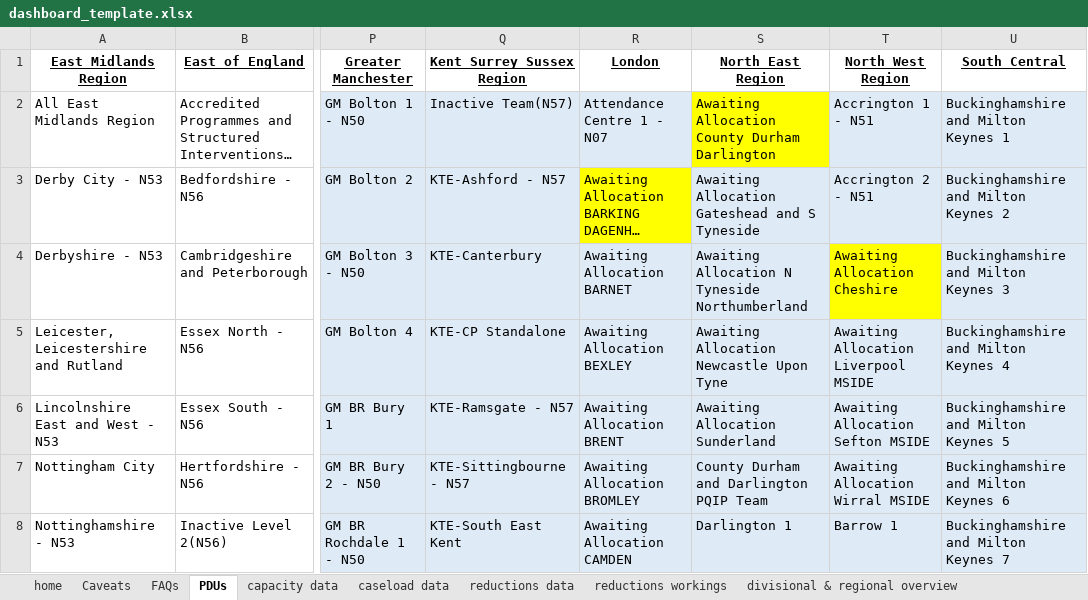
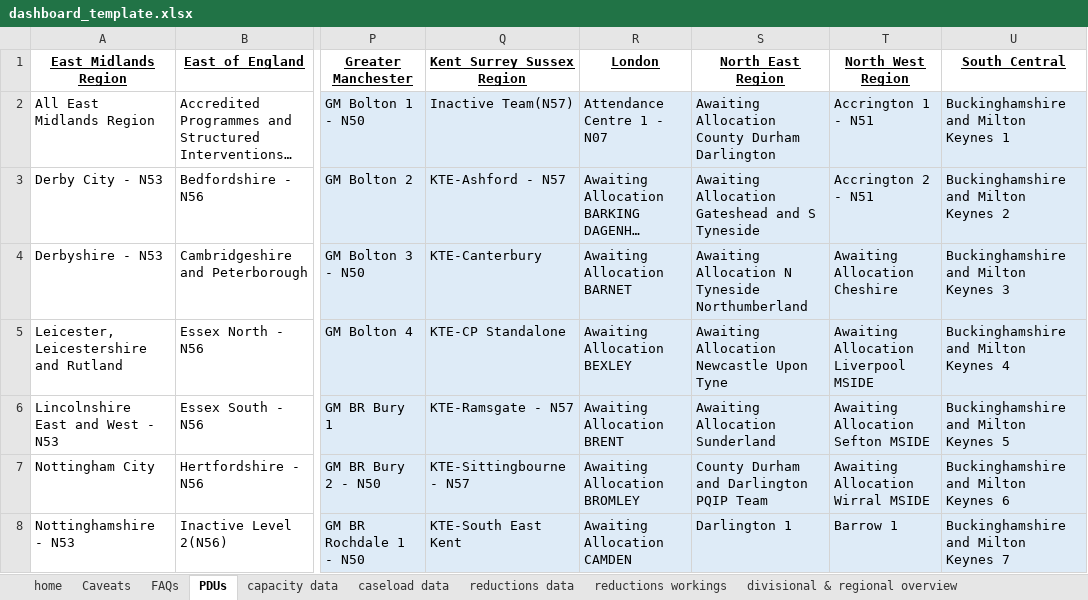
Before and after one commit to ministryofjustice/wmt-worker, an Excel workbook: app/templates/dashboard_template.xlsx, sheet PDUs, drawn as a sheet; only a part is shown, gaps mark what is left out; long unchanged cells end in …; values as stored, in another font and other column widths than the file's, no borders; conditional formats not drawn; the diff covers the shown part only; the diff names each change by its address in the sheet, - before the commit and + after, or states it on an @@ line.

Commit message:
dashboard template update

```diff
--- a/app/templates/dashboard_template.xlsx (sheet PDUs)
+++ b/app/templates/dashboard_template.xlsx (sheet PDUs)
-S2 fill: #FFFF00
+S2 fill: #DEEBF7
-R3 fill: #FFFF00
+R3 fill: #DEEBF7
-T4 fill: #FFFF00
+T4 fill: #DEEBF7
```
Also changed, not shown: cell formats elsewhere in this sheet.
